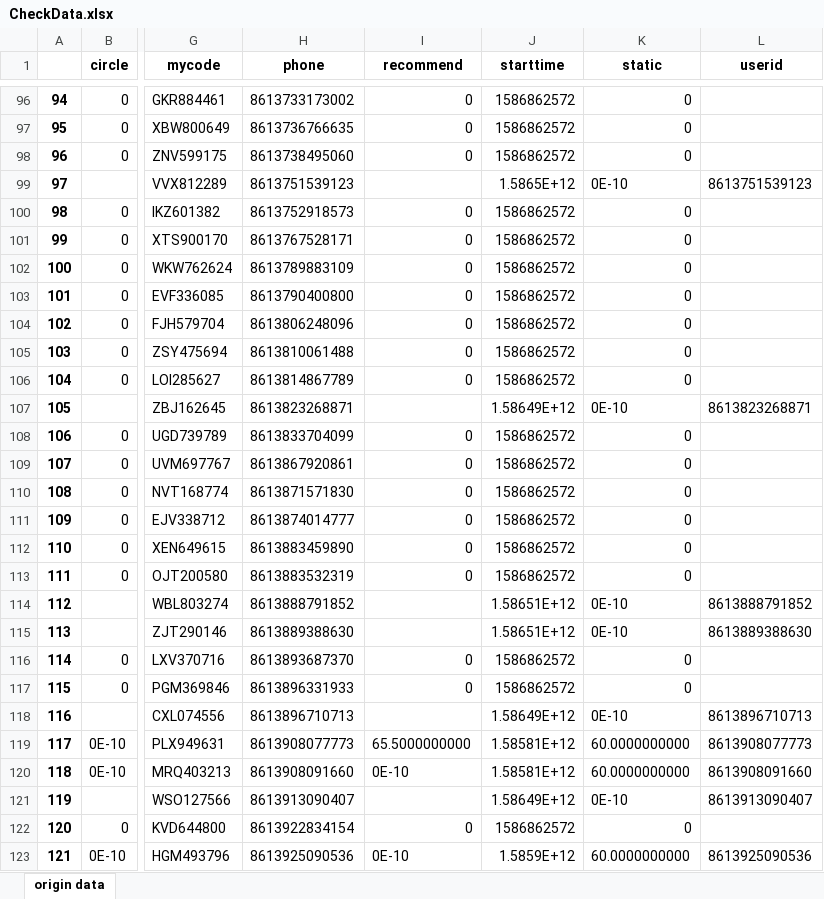
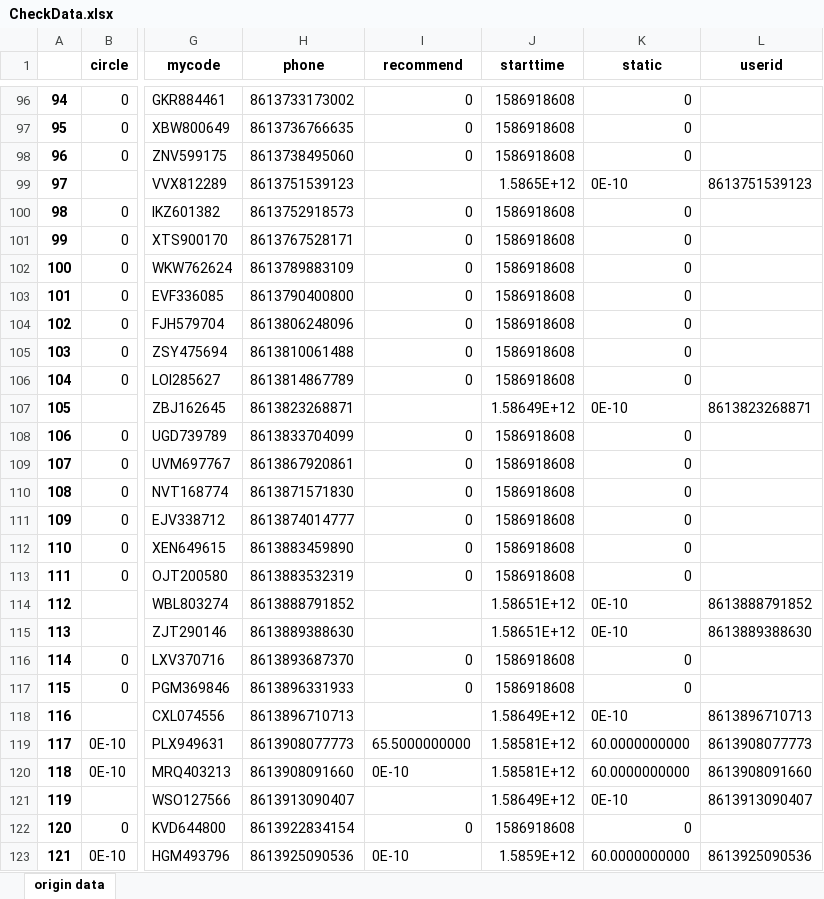
Before and after one commit to bigdot123456/MACNode, an Excel workbook: CheckData.xlsx, sheet origin data, drawn as a sheet; only a part is shown, gaps mark what is left out; values as stored, in another font and other column widths than the file's, no borders; the diff covers the shown part only; the diff names each change by its address in the sheet, - before the commit and + after, or states it on an @@ line.

```diff
--- a/CheckData.xlsx (sheet origin data)
+++ b/CheckData.xlsx (sheet origin data)
-J96:J98 (starttime): 1586862572
+J96:J98 (starttime): 1586918608
-J100:J106 (starttime): 1586862572
+J100:J106 (starttime): 1586918608
-J108:J113 (starttime): 1586862572
+J108:J113 (starttime): 1586918608
-J116:J117 (starttime): 1586862572
+J116:J117 (starttime): 1586918608
-J122 (starttime): 1586862572
+J122 (starttime): 1586918608
```
Also changed, not shown: 252 edited cells elsewhere in this sheet, 4 other files.
